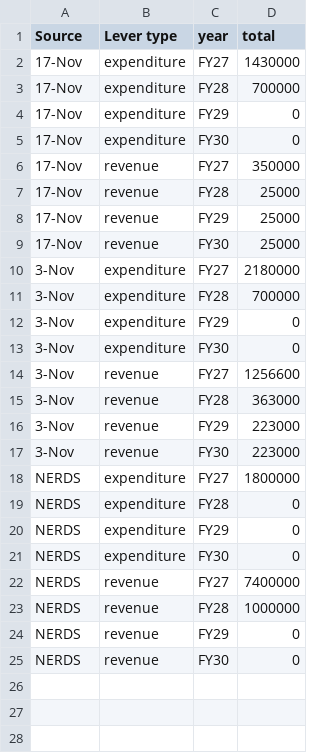
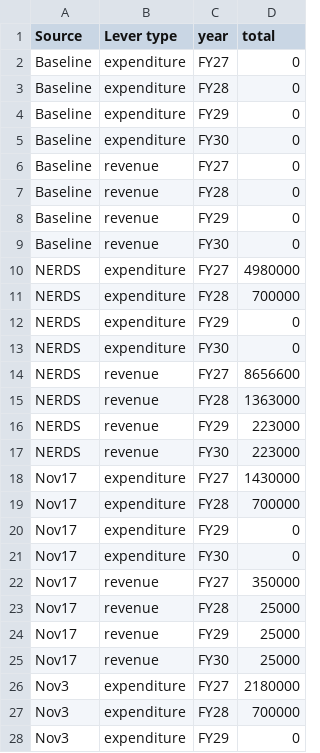
Before and after one commit to d65-legionofnerds/financial_levers, a CSV file: data/finance_levers_yr.csv, drawn as a sheet; only a part is shown; the diff covers the shown part only.

```diff
--- a/data/finance_levers_yr.csv
+++ b/data/finance_levers_yr.csv
@@ -1,25 +1,28 @@
 Source,Lever type,year,total
-17-Nov,expenditure,FY27,1430000
-17-Nov,expenditure,FY28,700000
-17-Nov,expenditure,FY29,0
-17-Nov,expenditure,FY30,0
-17-Nov,revenue,FY27,350000
-17-Nov,revenue,FY28,25000
-17-Nov,revenue,FY29,25000
-17-Nov,revenue,FY30,25000
-3-Nov,expenditure,FY27,2180000
-3-Nov,expenditure,FY28,700000
-3-Nov,expenditure,FY29,0
-3-Nov,expenditure,FY30,0
-3-Nov,revenue,FY27,1256600
-3-Nov,revenue,FY28,363000
-3-Nov,revenue,FY29,223000
-3-Nov,revenue,FY30,223000
-NERDS,expenditure,FY27,1800000
-NERDS,expenditure,FY28,0
+Baseline,expenditure,FY27,0
+Baseline,expenditure,FY28,0
+Baseline,expenditure,FY29,0
+Baseline,expenditure,FY30,0
+Baseline,revenue,FY27,0
+Baseline,revenue,FY28,0
+Baseline,revenue,FY29,0
+Baseline,revenue,FY30,0
+NERDS,expenditure,FY27,4980000
+NERDS,expenditure,FY28,700000
 NERDS,expenditure,FY29,0
 NERDS,expenditure,FY30,0
-NERDS,revenue,FY27,7400000
-NERDS,revenue,FY28,1000000
-NERDS,revenue,FY29,0
-NERDS,revenue,FY30,0
+NERDS,revenue,FY27,8656600
+NERDS,revenue,FY28,1363000
+NERDS,revenue,FY29,223000
+NERDS,revenue,FY30,223000
+Nov17,expenditure,FY27,1430000
+Nov17,expenditure,FY28,700000
+Nov17,expenditure,FY29,0
+Nov17,expenditure,FY30,0
+Nov17,revenue,FY27,350000
+Nov17,revenue,FY28,25000
+Nov17,revenue,FY29,25000
+Nov17,revenue,FY30,25000
+Nov3,expenditure,FY27,2180000
+Nov3,expenditure,FY28,700000
+Nov3,expenditure,FY29,0
```
Also changed, not shown: 13 added rows elsewhere in this file, data/finance data - levers.csv, 3 other files.
